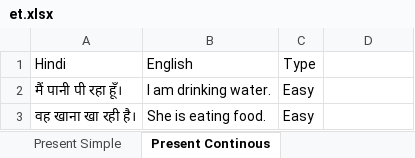
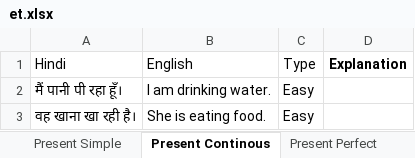
Before and after one commit to nikcomestotalk/improve_english, an Excel workbook: public/data/et.xlsx, sheet Present Continous, drawn as a sheet; only a part is shown; values as stored, in another font and other column widths than the file's, no borders; charts and pictures not drawn; the diff names each change by its address in the sheet, - before the commit and + after, or states it on an @@ line.

```diff
--- a/public/data/et.xlsx (sheet Present Continous)
+++ b/public/data/et.xlsx (sheet Present Continous)
+sheet tab: Present Perfect
-D1: (empty)
+D1: Explanation
```
Also changed, not shown: sheet Present Simple, other sheet tabs, charts or pictures, 4 other files.
